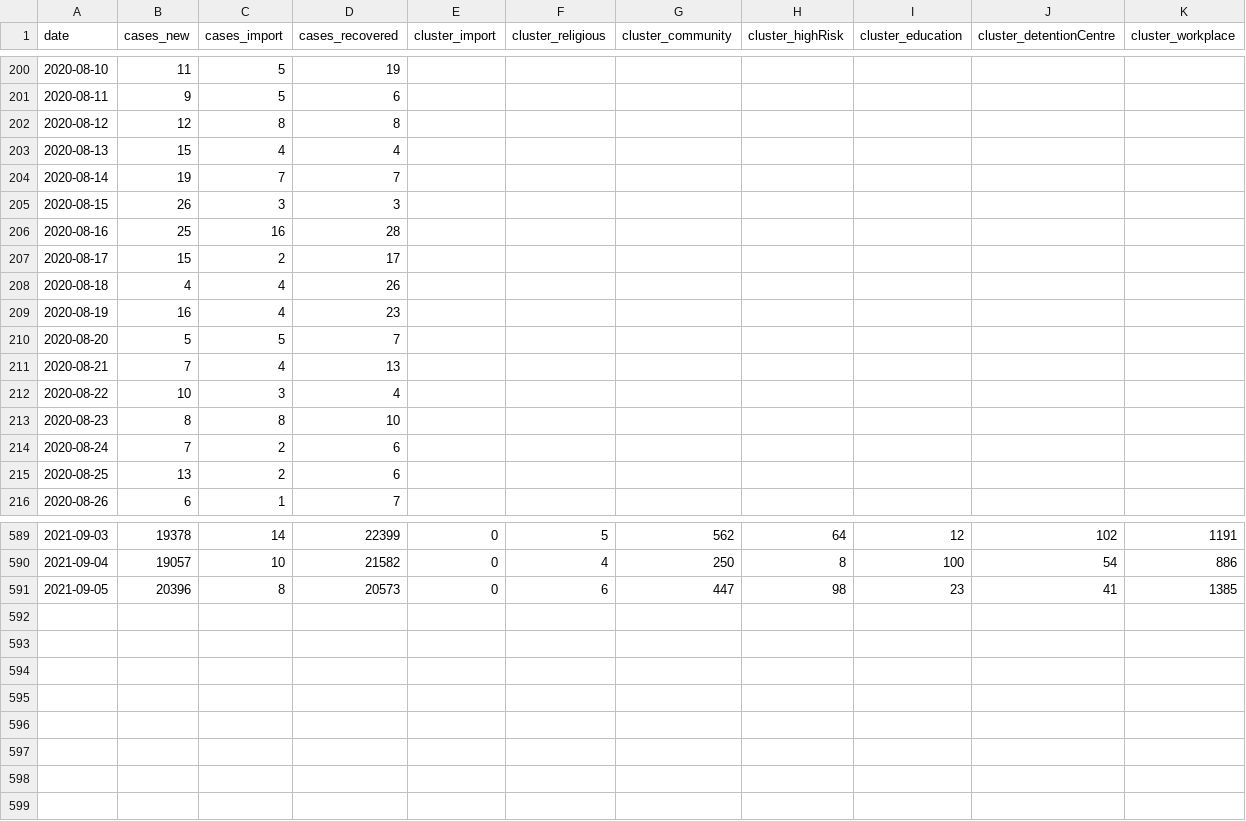
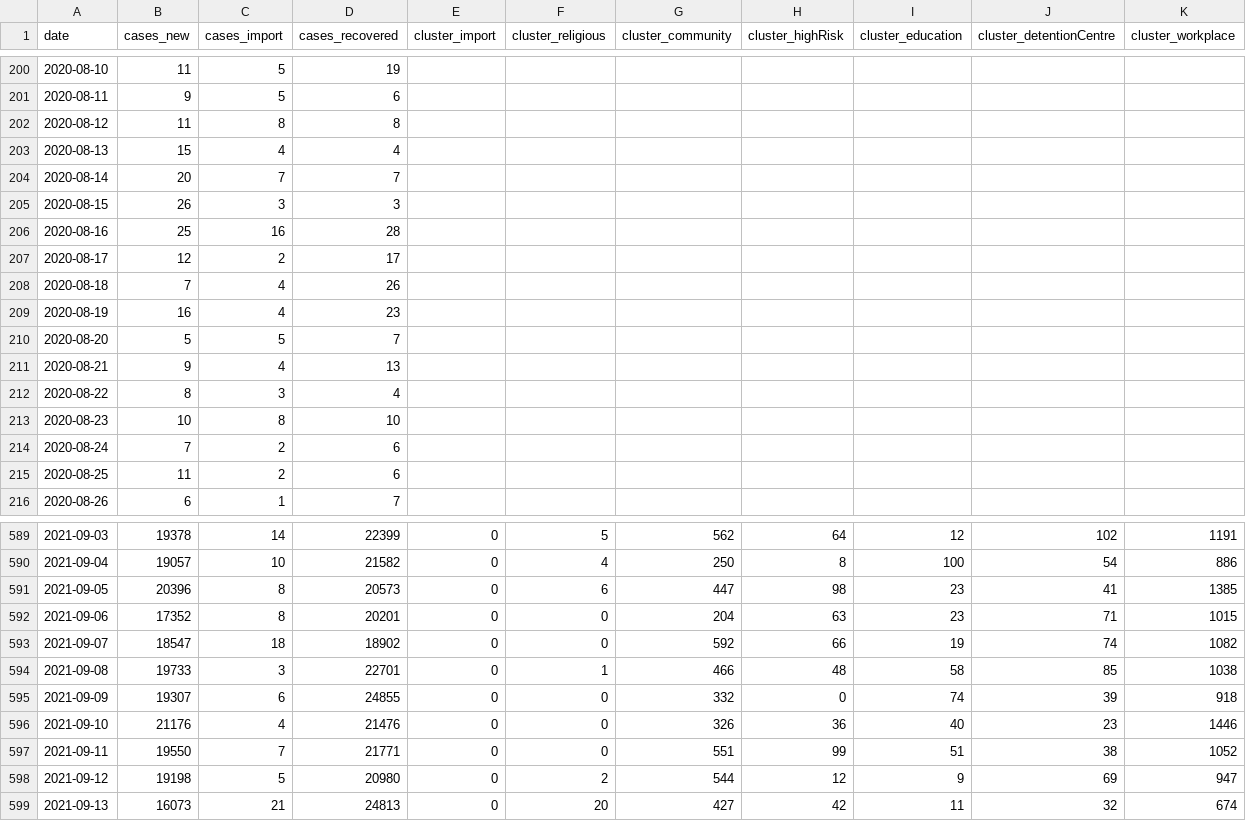
Before and after one commit to sidharrth2002/covid-streamlit, a CSV file: data/cases_malaysia.csv, drawn as a sheet; only a part is shown, gaps mark what is left out; the diff covers the shown part only.

```diff
--- a/data/cases_malaysia.csv
+++ b/data/cases_malaysia.csv
@@ -201,16 +201,16 @@ date,cases_new,cases_import,cases_recovered,cluster_import,cluster_religious,clu
 2020-08-11,9,5,6,,,,,,,
-2020-08-12,12,8,8,,,,,,,
+2020-08-12,11,8,8,,,,,,,
 2020-08-13,15,4,4,,,,,,,
-2020-08-14,19,7,7,,,,,,,
+2020-08-14,20,7,7,,,,,,,
 2020-08-15,26,3,3,,,,,,,
 2020-08-16,25,16,28,,,,,,,
-2020-08-17,15,2,17,,,,,,,
-2020-08-18,4,4,26,,,,,,,
+2020-08-17,12,2,17,,,,,,,
+2020-08-18,7,4,26,,,,,,,
 2020-08-19,16,4,23,,,,,,,
 2020-08-20,5,5,7,,,,,,,
-2020-08-21,7,4,13,,,,,,,
-2020-08-22,10,3,4,,,,,,,
-2020-08-23,8,8,10,,,,,,,
+2020-08-21,9,4,13,,,,,,,
+2020-08-22,8,3,4,,,,,,,
+2020-08-23,10,8,10,,,,,,,
 2020-08-24,7,2,6,,,,,,,
-2020-08-25,13,2,6,,,,,,,
+2020-08-25,11,2,6,,,,,,,
 2020-08-26,6,1,7,,,,,,,
@@ -591 +591,9 @@ date,cases_new,cases_import,cases_recovered,cluster_import,cluster_religious,clu
 2021-09-05,20396,8,20573,0,6,447,98,23,41,1385
+2021-09-06,17352,8,20201,0,0,204,63,23,71,1015
+2021-09-07,18547,18,18902,0,0,592,66,19,74,1082
+2021-09-08,19733,3,22701,0,1,466,48,58,85,1038
+2021-09-09,19307,6,24855,0,0,332,0,74,39,918
+2021-09-10,21176,4,21476,0,0,326,36,40,23,1446
+2021-09-11,19550,7,21771,0,0,551,99,51,38,1052
+2021-09-12,19198,5,20980,0,2,544,12,9,69,947
+2021-09-13,16073,21,24813,0,20,427,42,11,32,674
```
Also changed, not shown: 47 edited cells elsewhere in this file, data/deaths_malaysia.csv, data/tests_malaysia.csv, 22 other files.
